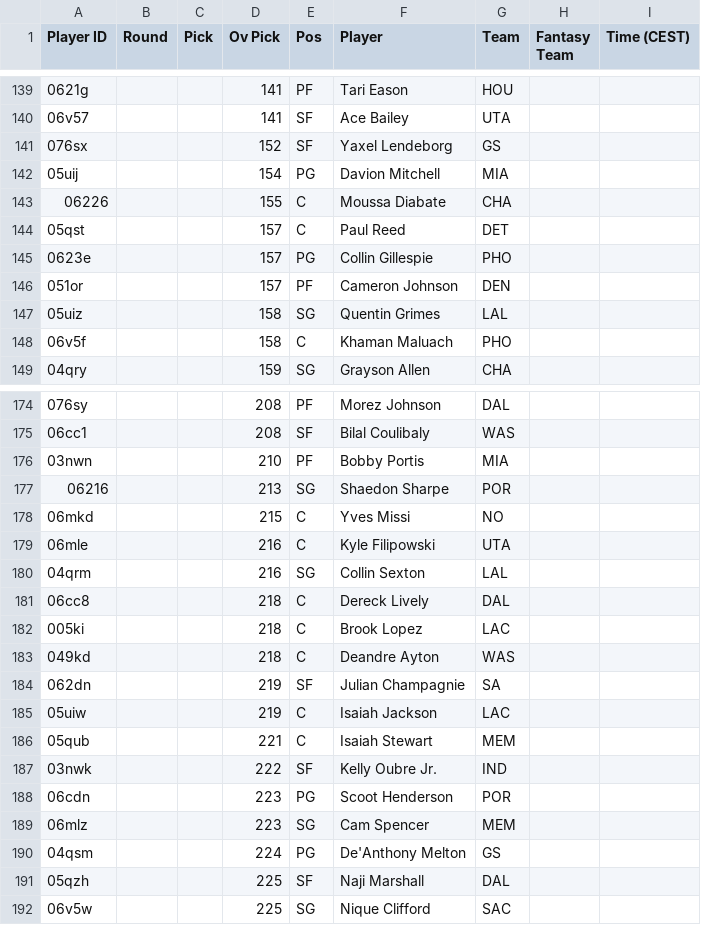
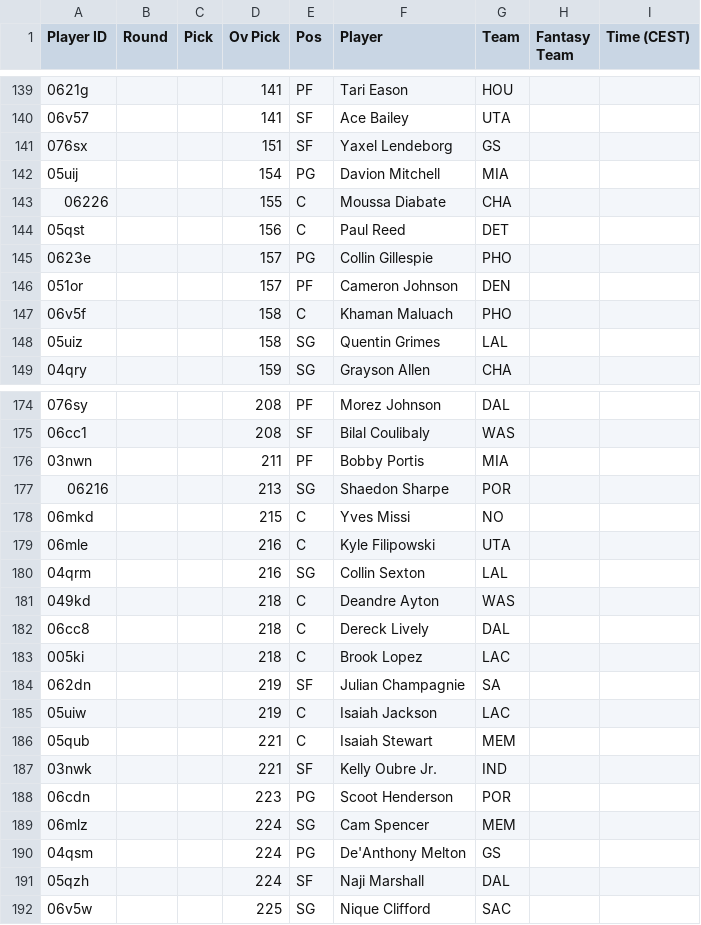
Before and after one commit to Pizzaratops/Taco-Tuesday-HQ, a CSV file: projections/data/fantrax-adp.csv, drawn as a sheet; only a part is shown, gaps mark what is left out; the diff covers the shown part only.

```diff
--- a/projections/data/fantrax-adp.csv
+++ b/projections/data/fantrax-adp.csv
@@ -140,10 +140,10 @@
 "06v57","","","141","SF","Ace Bailey","UTA","",""
-"076sx","","","152","SF","Yaxel Lendeborg","GS","",""
+"076sx","","","151","SF","Yaxel Lendeborg","GS","",""
 "05uij","","","154","PG","Davion Mitchell","MIA","",""
 "06226","","","155","C","Moussa Diabate","CHA","",""
-"05qst","","","157","C","Paul Reed","DET","",""
+"05qst","","","156","C","Paul Reed","DET","",""
 "0623e","","","157","PG","Collin Gillespie","PHO","",""
 "051or","","","157","PF","Cameron Johnson","DEN","",""
+"06v5f","","","158","C","Khaman Maluach","PHO","",""
 "05uiz","","","158","SG","Quentin Grimes","LAL","",""
-"06v5f","","","158","C","Khaman Maluach","PHO","",""
 "04qry","","","159","SG","Grayson Allen","CHA","",""
@@ -175,3 +175,3 @@
 "06cc1","","","208","SF","Bilal Coulibaly","WAS","",""
-"03nwn","","","210","PF","Bobby Portis","MIA","",""
+"03nwn","","","211","PF","Bobby Portis","MIA","",""
 "06216","","","213","SG","Shaedon Sharpe","POR","",""
@@ -180,5 +180,5 @@
 "04qrm","","","216","SG","Collin Sexton","LAL","",""
+"049kd","","","218","C","Deandre Ayton","WAS","",""
 "06cc8","","","218","C","Dereck Lively","DAL","",""
 "005ki","","","218","C","Brook Lopez","LAC","",""
-"049kd","","","218","C","Deandre Ayton","WAS","",""
 "062dn","","","219","SF","Julian Champagnie","SA","",""
@@ -186,7 +186,7 @@
 "05qub","","","221","C","Isaiah Stewart","MEM","",""
-"03nwk","","","222","SF","Kelly Oubre Jr.","IND","",""
+"03nwk","","","221","SF","Kelly Oubre Jr.","IND","",""
 "06cdn","","","223","PG","Scoot Henderson","POR","",""
-"06mlz","","","223","SG","Cam Spencer","MEM","",""
+"06mlz","","","224","SG","Cam Spencer","MEM","",""
 "04qsm","","","224","PG","De'Anthony Melton","GS","",""
-"05qzh","","","225","SF","Naji Marshall","DAL","",""
+"05qzh","","","224","SF","Naji Marshall","DAL","",""
 "06v5w","","","225","SG","Nique Clifford","SAC","",""
```
Also changed, not shown: 2 added rows, 2 removed rows, 14 moved rows and 9 edited cells elsewhere in this file, 1 other file.
